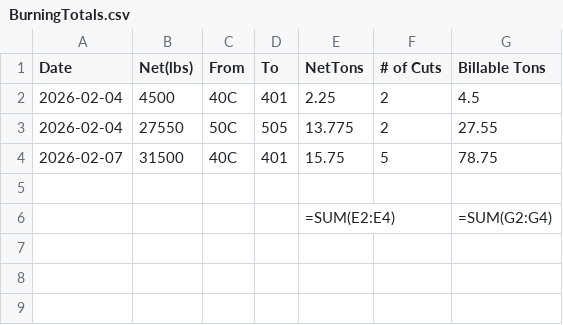
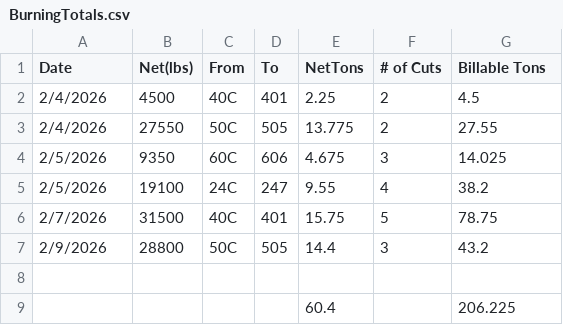
Before and after one commit to Harsco36Map/Yardmap, a CSV file: BurningTotals.csv, drawn as a sheet.

Commit message:
Add files via upload

```diff
--- a/BurningTotals.csv
+++ b/BurningTotals.csv
@@ -1,6 +1,9 @@
 Date,Net(lbs),From,To,NetTons,# of Cuts,Billable Tons
-2026-02-04,4500,40C,401,2.25,2,4.5
-2026-02-04,27550,50C,505,13.775,2,27.55
-2026-02-07,31500,40C,401,15.75,5,78.75
+2/4/2026,4500,40C,401,2.25,2,4.5
+2/4/2026,27550,50C,505,13.775,2,27.55
+2/5/2026,9350,60C,606,4.675,3,14.025
+2/5/2026,19100,24C,247,9.55,4,38.2
+2/7/2026,31500,40C,401,15.75,5,78.75
+2/9/2026,28800,50C,505,14.4,3,43.2
 ,,,,,,
-,,,,=SUM(E2:E4),,=SUM(G2:G4)
+,,,,60.4,,206.225
```
